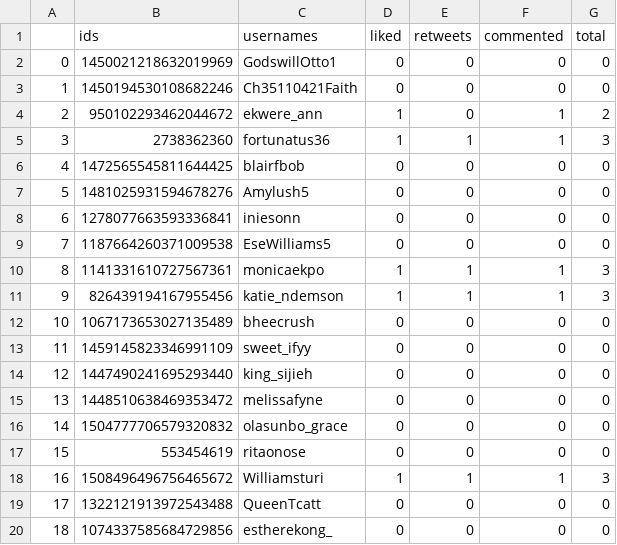
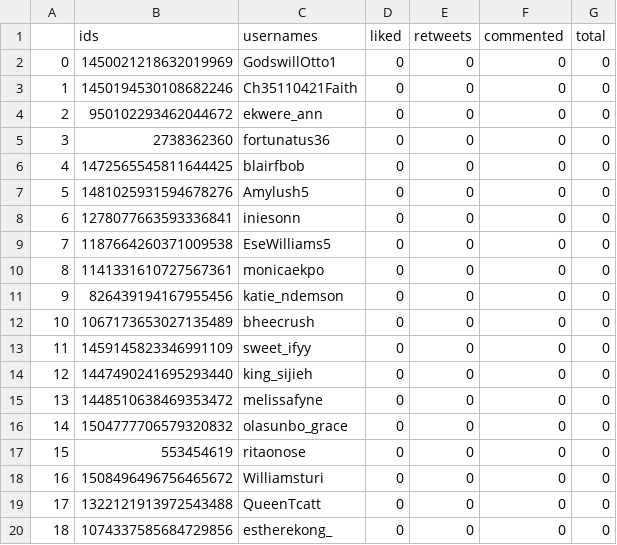
Before and after one commit to wayne-chi/tweeter_engage_bot, a CSV file: data.csv, drawn as a sheet.

```diff
--- a/data.csv
+++ b/data.csv
@@ -3,4 +3,4 @@
 1,1450194530108682246,Ch35110421Faith,0,0,0,0
-2,950102293462044672,ekwere_ann,1,0,1,2
-3,2738362360,fortunatus36,1,1,1,3
+2,950102293462044672,ekwere_ann,0,0,0,0
+3,2738362360,fortunatus36,0,0,0,0
 4,1472565545811644425,blairfbob,0,0,0,0
@@ -9,4 +9,4 @@
 7,1187664260371009538,EseWilliams5,0,0,0,0
-8,1141331610727567361,monicaekpo,1,1,1,3
-9,826439194167955456,katie_ndemson,1,1,1,3
+8,1141331610727567361,monicaekpo,0,0,0,0
+9,826439194167955456,katie_ndemson,0,0,0,0
 10,1067173653027135489,bheecrush,0,0,0,0
@@ -17,3 +17,3 @@
 15,553454619,ritaonose,0,0,0,0
-16,1508496496756465672,Williamsturi,1,1,1,3
+16,1508496496756465672,Williamsturi,0,0,0,0
 17,1322121913972543488,QueenTcatt,0,0,0,0
```
Also changed, not shown: 2 other files.
